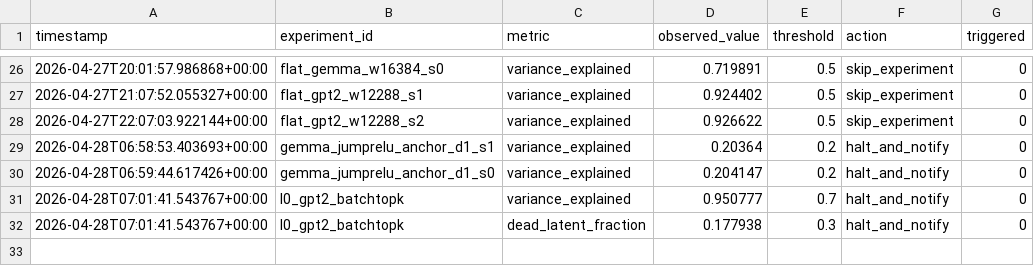
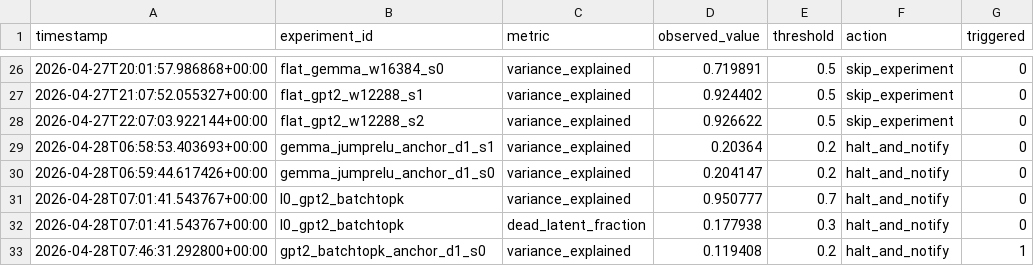
Before and after one commit to aragorn-w/sae-recursive-depth, a TSV file: experiments/gates.tsv, drawn as a sheet; only a part is shown, gaps mark what is left out.

```diff
--- a/experiments/gates.tsv
+++ b/experiments/gates.tsv
@@ -32 +32,2 @@ timestamp	experiment_id	metric	observed_value	threshold	action	triggered
 2026-04-28T07:01:41.543767+00:00	l0_gpt2_batchtopk	dead_latent_fraction	0.177938	0.3	halt_and_notify	0
+2026-04-28T07:46:31.292800+00:00	gpt2_batchtopk_anchor_d1_s0	variance_explained	0.119408	0.2	halt_and_notify	1
```
Also changed, not shown: experiments/results.tsv, 4 other files.
